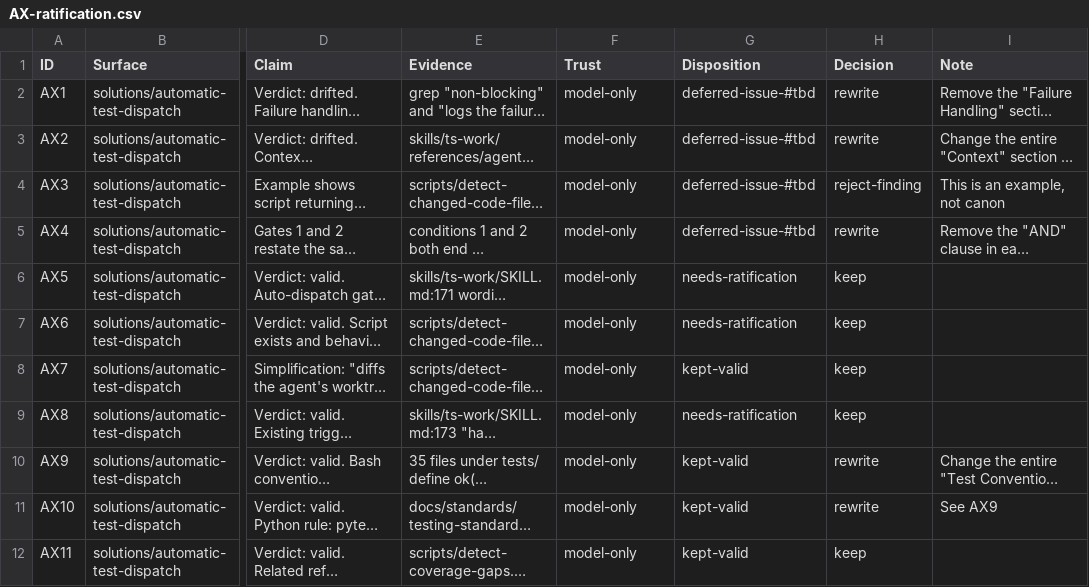
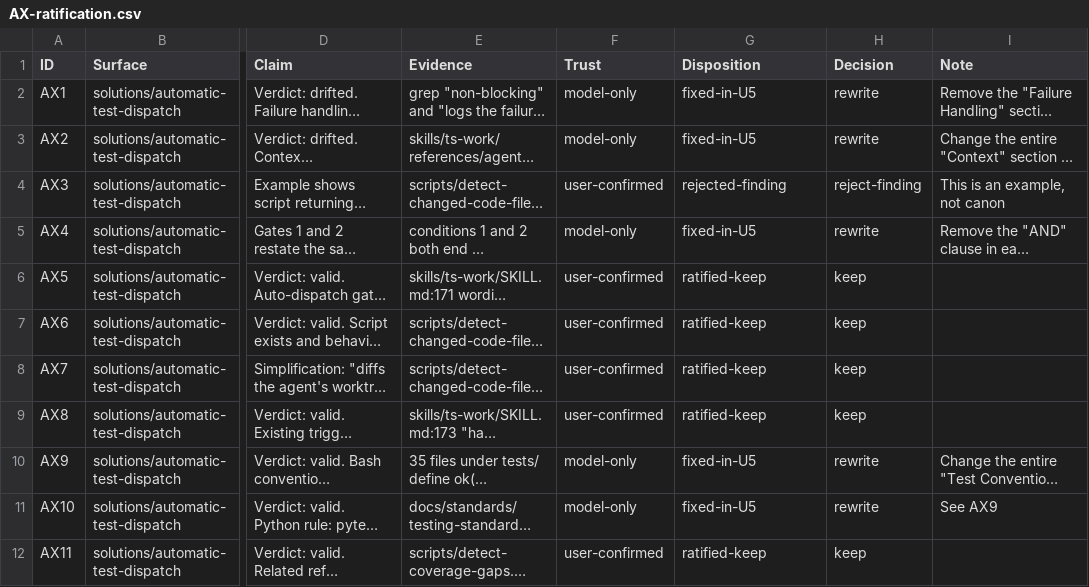
Before and after one commit to Taegost/taegosts-skills, a CSV file: resources/doc-ratification/2026-10-08/AX-ratification.csv, drawn as a sheet; only a part is shown, gaps mark what is left out; long unchanged cells end in …; the diff names each change by its address in the sheet, - before the commit and + after, or states it on an @@ line.

```diff
--- a/resources/doc-ratification/2026-10-08/AX-ratification.csv
+++ b/resources/doc-ratification/2026-10-08/AX-ratification.csv
-G2:G3 (Disposition): deferred-issue-#tbd
+G2:G3 (Disposition): fixed-in-U5
-F4 (Trust): model-only
+F4 (Trust): user-confirmed
-G4 (Disposition): deferred-issue-#tbd
+G4 (Disposition): rejected-finding
-G5 (Disposition): deferred-issue-#tbd
+G5 (Disposition): fixed-in-U5
-F6:F9 (Trust): model-only
+F6:F9 (Trust): user-confirmed
-G6:G7 (Disposition): needs-ratification
+G6:G7 (Disposition): ratified-keep
-G8 (Disposition): kept-valid
+G8 (Disposition): ratified-keep
-G9 (Disposition): needs-ratification
+G9 (Disposition): ratified-keep
-G10:G11 (Disposition): kept-valid
+G10:G11 (Disposition): fixed-in-U5
-F12 (Trust): model-only
+F12 (Trust): user-confirmed
-G12 (Disposition): kept-valid
+G12 (Disposition): ratified-keep
```
Also changed, not shown: 2 other files.
